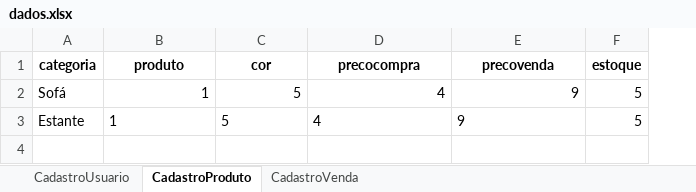
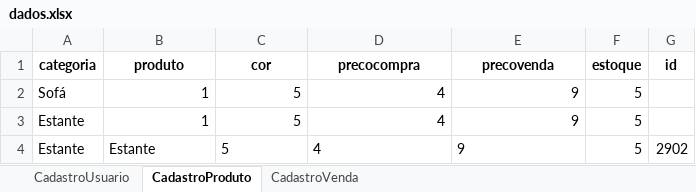
Before and after one commit to Christyan-Batista/aplicativovendas, an Excel workbook: dados.xlsx, sheet CadastroProduto, drawn as a sheet; values as stored, in another font and other column widths than the file's, no borders; the diff names each change by its address in the sheet, - before the commit and + after, or states it on an @@ line.

```diff
--- a/dados.xlsx (sheet CadastroProduto)
+++ b/dados.xlsx (sheet CadastroProduto)
+column G (id), empty
-B3:E3 alignment: left
+B3:E3 alignment: right
+row 4: Estante | Estante | 5 | 4 | 9 | 5 | 2902
```
Also changed, not shown: 3 other files.
